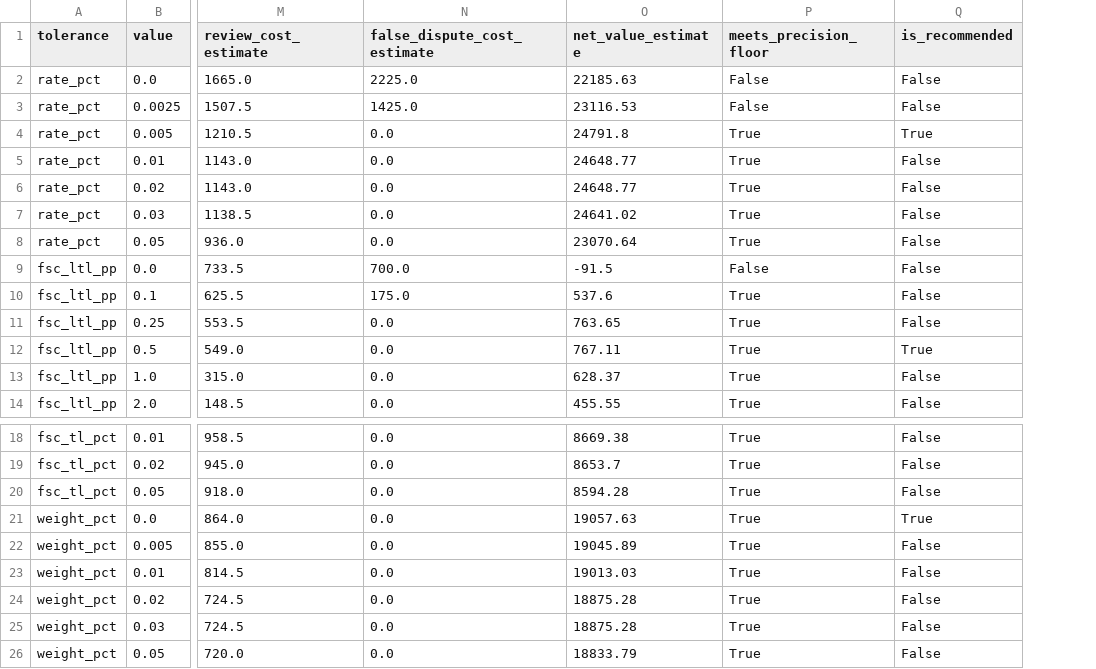
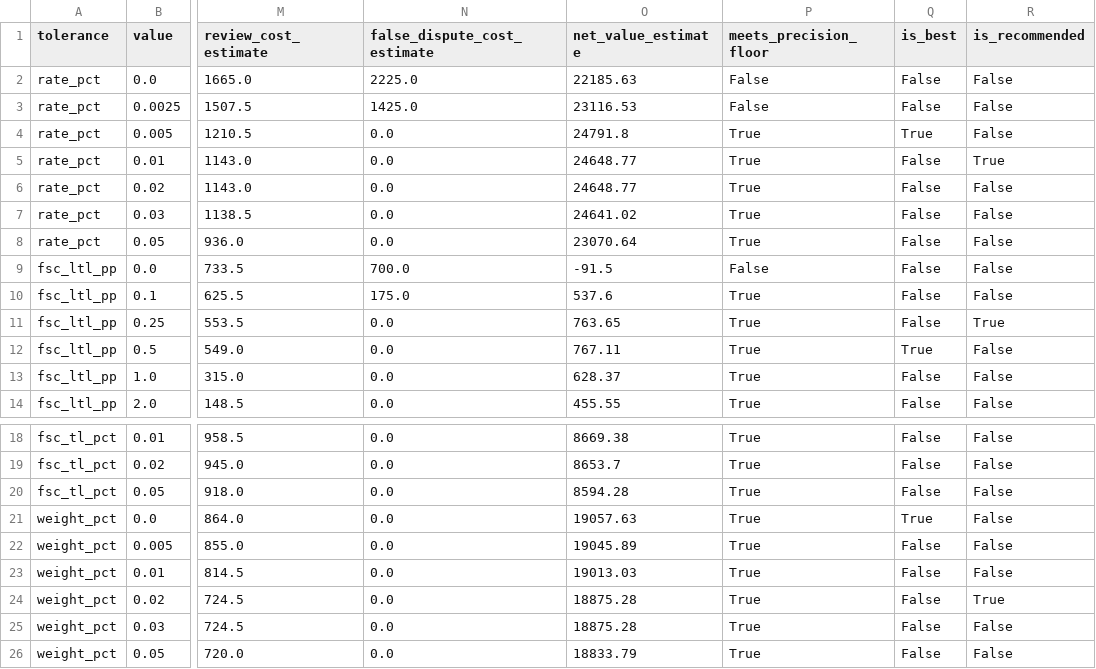
Before and after one commit to shreyansh2003/freight-audit-lab, a CSV file: outputs/sweep.csv, drawn as a sheet; only a part is shown, gaps mark what is left out; addresses are those after the commit; the diff names each change by its address in the sheet, - before the commit and + after, or states it on an @@ line.

Commit message:
stage 5 fixes
Materiality threshold for tolerance recommendations; weight_pct caveat;
systemic check uses a Bonferroni-corrected one-sided binomial test.

```diff
--- a/outputs/sweep.csv
+++ b/outputs/sweep.csv
+column Q (is_best), rows 2-14: False | False | True | False | False | False | False | False | False | False | True | False | False; rows 18-26: False | False | False | True | False | False | False | False | False
-R4 (is_recommended): True
+R4 (is_recommended): False
-R5 (is_recommended): False
+R5 (is_recommended): True
-R11 (is_recommended): False
+R11 (is_recommended): True
-R12 (is_recommended): True
+R12 (is_recommended): False
-R21 (is_recommended): True
+R21 (is_recommended): False
-R24 (is_recommended): False
+R24 (is_recommended): True
```
Also changed, not shown: outputs/systemic_findings.csv, 11 other files.
